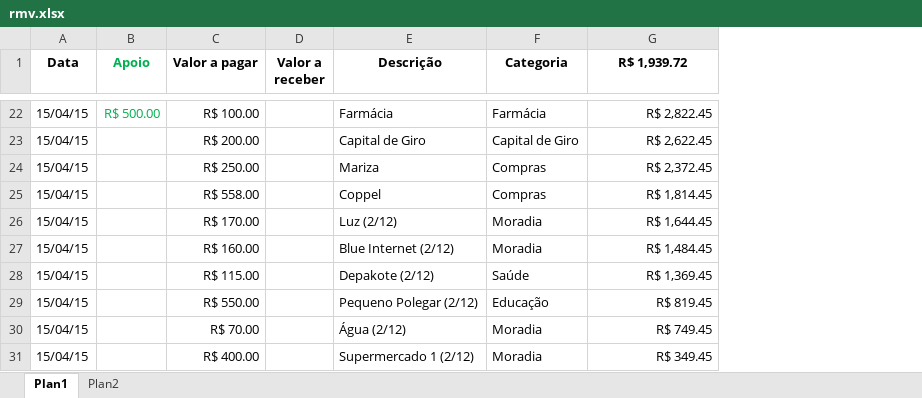
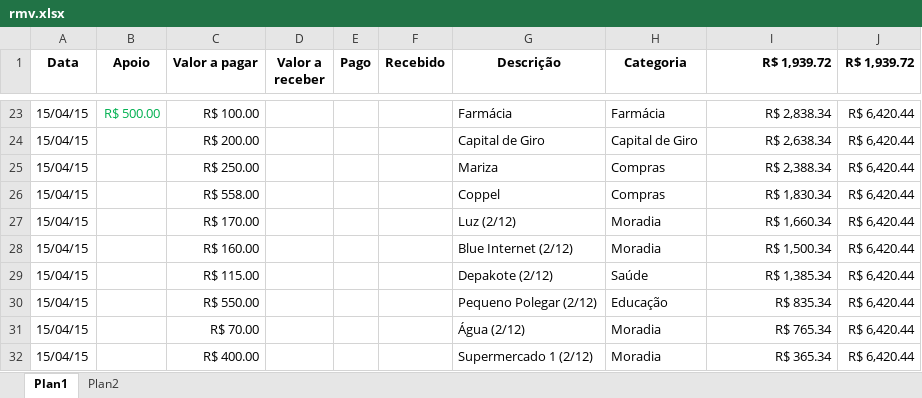
Before and after one commit to leafarsaid/mv, an Excel workbook: rmv.xlsx, sheet Plan1, drawn as a sheet; only a part is shown, gaps mark what is left out; values as stored, in another font and other column widths than the file's, no borders; conditional formats not drawn; addresses are those after the commit; the diff covers the shown part only; the diff names each change by its address in the sheet, - before the commit and + after, or states it on an @@ line.

```diff
--- a/rmv.xlsx (sheet Plan1)
+++ b/rmv.xlsx (sheet Plan1)
+column E (Pago), empty
+column F (Recebido), empty
+column J (R$ 1,939.72), rows 23-32: all R$ 6,420.44
-B1 text colour: #00B050
+B1 text colour: black
-I1 alignment: center
+I1 alignment: right
-I23 (R$ 1,939.72): R$ 2,822.45
+I23 (R$ 1,939.72): R$ 2,838.34
-I24 (R$ 1,939.72): R$ 2,622.45
+I24 (R$ 1,939.72): R$ 2,638.34
-I25 (R$ 1,939.72): R$ 2,372.45
+I25 (R$ 1,939.72): R$ 2,388.34
-I26 (R$ 1,939.72): R$ 1,814.45
+I26 (R$ 1,939.72): R$ 1,830.34
-I27 (R$ 1,939.72): R$ 1,644.45
+I27 (R$ 1,939.72): R$ 1,660.34
-I28 (R$ 1,939.72): R$ 1,484.45
+I28 (R$ 1,939.72): R$ 1,500.34
-I29 (R$ 1,939.72): R$ 1,369.45
+I29 (R$ 1,939.72): R$ 1,385.34
-I30 (R$ 1,939.72): R$ 819.45
+I30 (R$ 1,939.72): R$ 835.34
-I31 (R$ 1,939.72): R$ 749.45
+I31 (R$ 1,939.72): R$ 765.34
-I32 (R$ 1,939.72): R$ 349.45
+I32 (R$ 1,939.72): R$ 365.34
```
Also changed, not shown: other rows of this sheet, formulas that keep their value.
